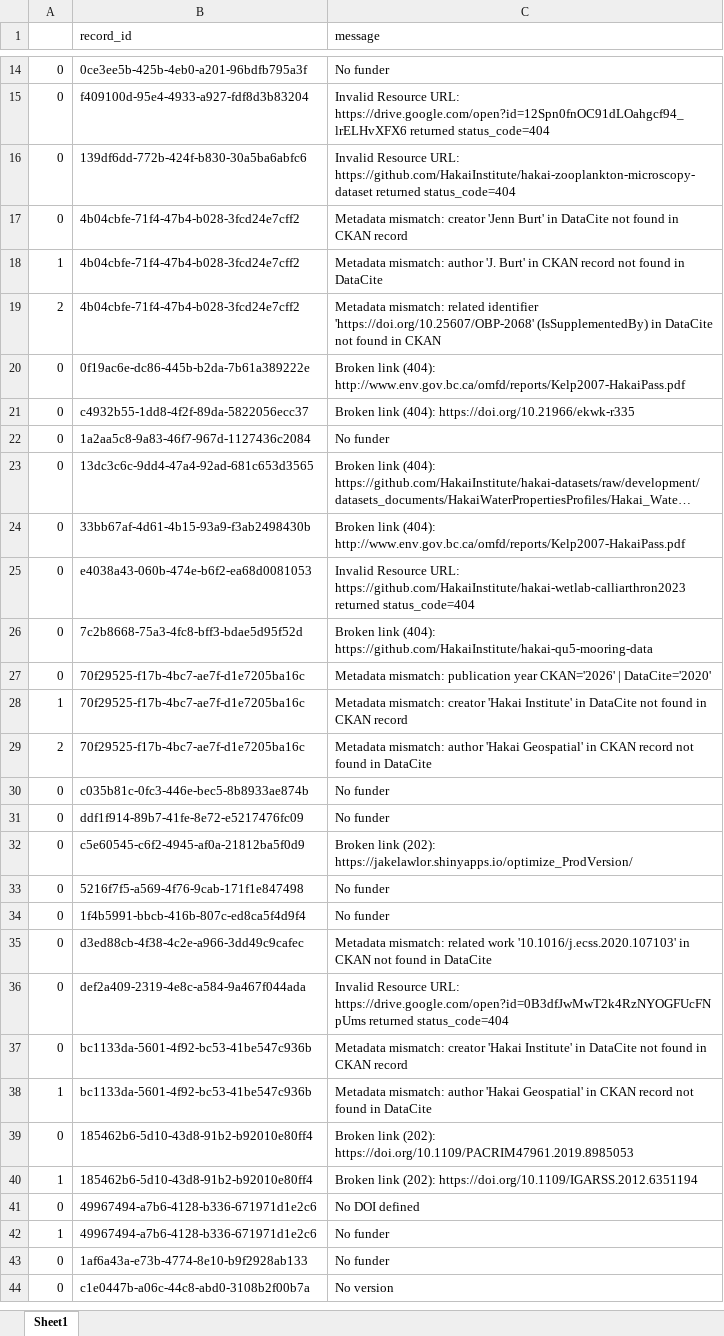
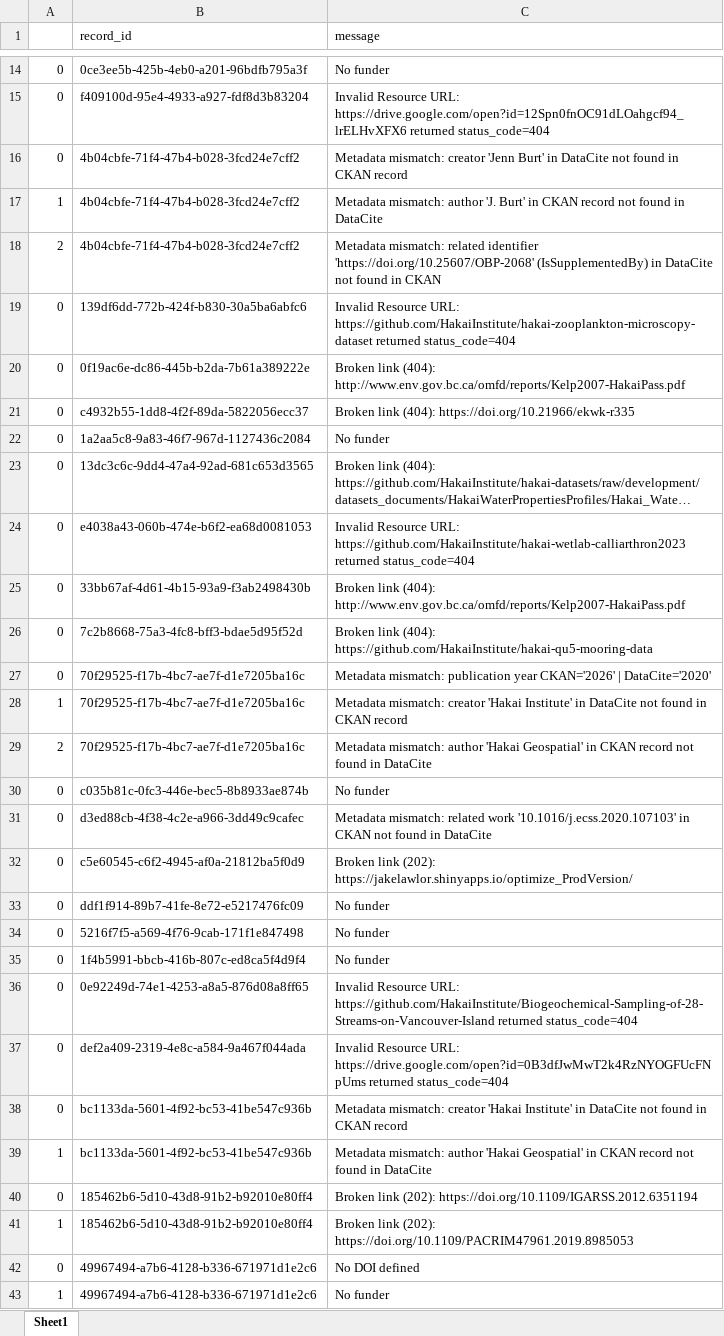
Before and after one commit to HakaiInstitute/hakai-ckan-records-checks, an Excel workbook: docs/issues_list.xlsx, sheet Sheet1, drawn as a sheet; only a part is shown, gaps mark what is left out; the shorter side is filled out with more unchanged rows; long unchanged cells end in …; values as stored, in another font and other column widths than the file's, no borders; addresses are those after the commit; the diff covers the shown part only; the diff names each change by its address in the sheet, - before the commit and + after, or states it on an @@ line.

```diff
--- a/docs/issues_list.xlsx (sheet Sheet1)
+++ b/docs/issues_list.xlsx (sheet Sheet1)
@@ row 16 moved to row 19: 0 @@
@@ row 25 moved to row 24: 0 @@
+row 31: 0 | d3ed88cb-4f38-4c2e-a966-3dd49c9cafec | Metadata mismatch: related work '10.1016/j.ecss.2020.107103' in CKAN not found in DataCite
-B36 (record_id): d3ed88cb-4f38-4c2e-a966-3dd49c9cafec
+B36 (record_id): 0e92249d-74e1-4253-a8a5-876d08a8ff65
-C36 (message): Metadata mismatch: related work '10.1016/j.ecss.2020.107103' in CKAN not found in DataCite
+C36 (message): Invalid Resource URL: https://github.com/HakaiInstitute/Biogeochemical-Sampling-of-28-Streams-on-Vancouver-Island returned status_code=404
-C40 (message): …link (202): https://doi.org/10.1109/PACRIM47961.2019.8985053
+C40 (message): …link (202): https://doi.org/10.1109/IGARSS.2012.6351194
-C41 (message): …link (202): https://doi.org/10.1109/IGARSS.2012.6351194
+C41 (message): …link (202): https://doi.org/10.1109/PACRIM47961.2019.8985053
```
Also changed, not shown: 1 moved row and 2 edited cells elsewhere in this sheet, docs/catalog_summary.xlsx, 8 other files.
